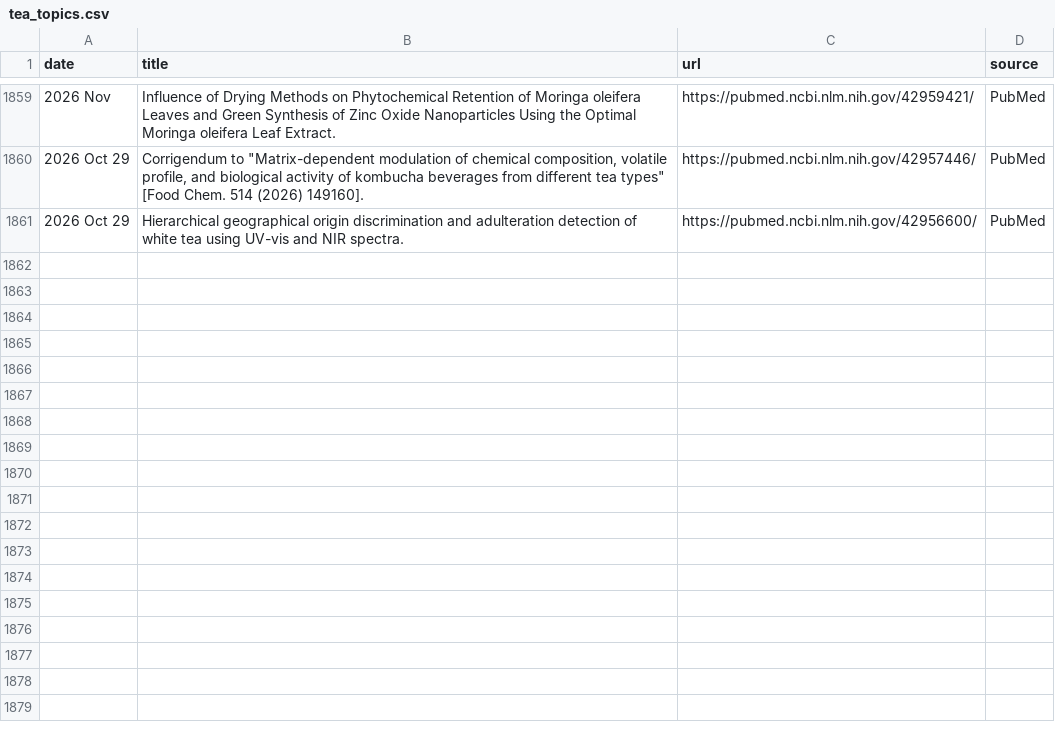
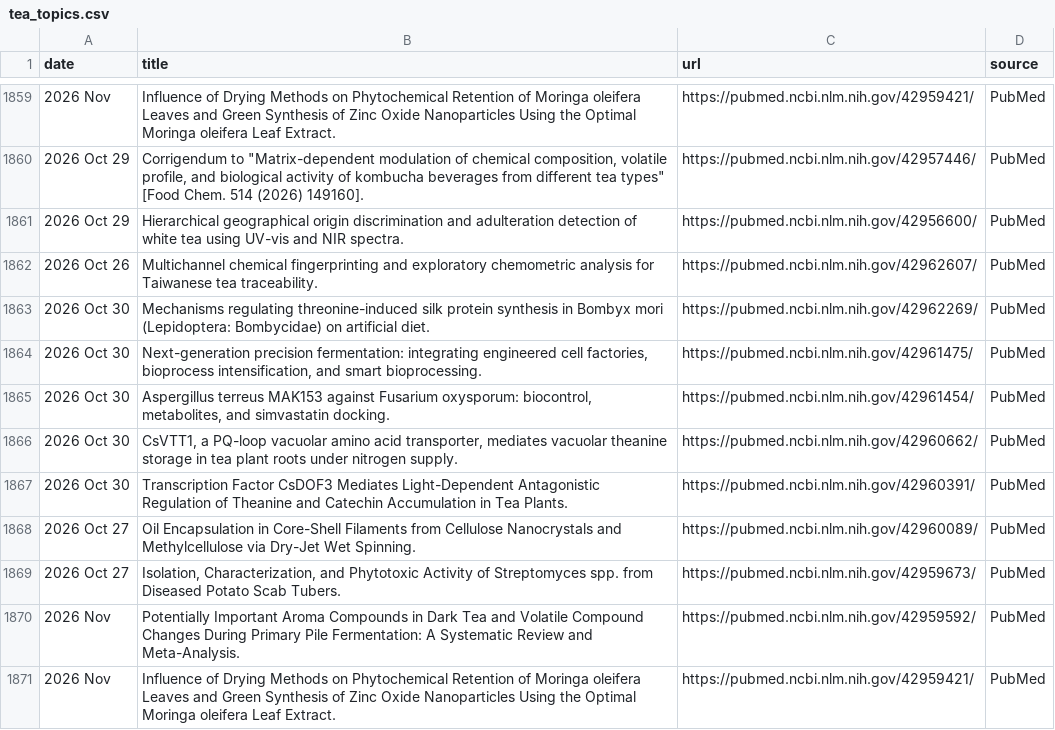
Before and after one commit to Coma4130/tea-scraper, a CSV file: tea_topics.csv, drawn as a sheet; only a part is shown, gaps mark what is left out.

```diff
--- a/tea_topics.csv
+++ b/tea_topics.csv
@@ -1861 +1861,11 @@
 2026 Oct 29,Hierarchical geographical origin discrimination and adulteration detection of white tea using UV-vis and NIR spectra.,https://pubmed.ncbi.nlm.nih.gov/42956600/,PubMed
+2026 Oct 26,Multichannel chemical fingerprinting and exploratory chemometric analysis for Taiwanese tea traceability.,https://pubmed.ncbi.nlm.nih.gov/42962607/,PubMed
+2026 Oct 30,Mechanisms regulating threonine-induced silk protein synthesis in Bombyx mori (Lepidoptera: Bombycidae) on artificial diet.,https://pubmed.ncbi.nlm.nih.gov/42962269/,PubMed
+2026 Oct 30,"Next-generation precision fermentation: integrating engineered cell factories, bioprocess intensification, and smart bioprocessing.",https://pubmed.ncbi.nlm.nih.gov/42961475/,PubMed
+2026 Oct 30,"Aspergillus terreus MAK153 against Fusarium oxysporum: biocontrol, metabolites, and simvastatin docking.",https://pubmed.ncbi.nlm.nih.gov/42961454/,PubMed
+2026 Oct 30,"CsVTT1, a PQ-loop vacuolar amino acid transporter, mediates vacuolar theanine storage in tea plant roots under nitrogen supply.",https://pubmed.ncbi.nlm.nih.gov/42960662/,PubMed
+2026 Oct 30,Transcription Factor CsDOF3 Mediates Light-Dependent Antagonistic Regulation of Theanine and Catechin Accumulation in Tea Plants.,https://pubmed.ncbi.nlm.nih.gov/42960391/,PubMed
+2026 Oct 27,Oil Encapsulation in Core-Shell Filaments from Cellulose Nanocrystals and Methylcellulose via Dry-Jet Wet Spinning.,https://pubmed.ncbi.nlm.nih.gov/42960089/,PubMed
+2026 Oct 27,"Isolation, Characterization, and Phytotoxic Activity of Streptomyces spp. from Diseased Potato Scab Tubers.",https://pubmed.ncbi.nlm.nih.gov/42959673/,PubMed
+2026 Nov,Potentially Important Aroma Compounds in Dark Tea and Volatile Compound Changes During Primary Pile Fermentation: A Systematic Review and Meta-Analysis.,https://pubmed.ncbi.nlm.nih.gov/42959592/,PubMed
+2026 Nov,Influence of Drying Methods on Phytochemical Retention of Moringa oleifera Leaves and Green Synthesis of Zinc Oxide Nanoparticles Using the Optimal Moringa oleifera Leaf Extract.,https://pubmed.ncbi.nlm.nih.gov/42959421/,PubMed
```
